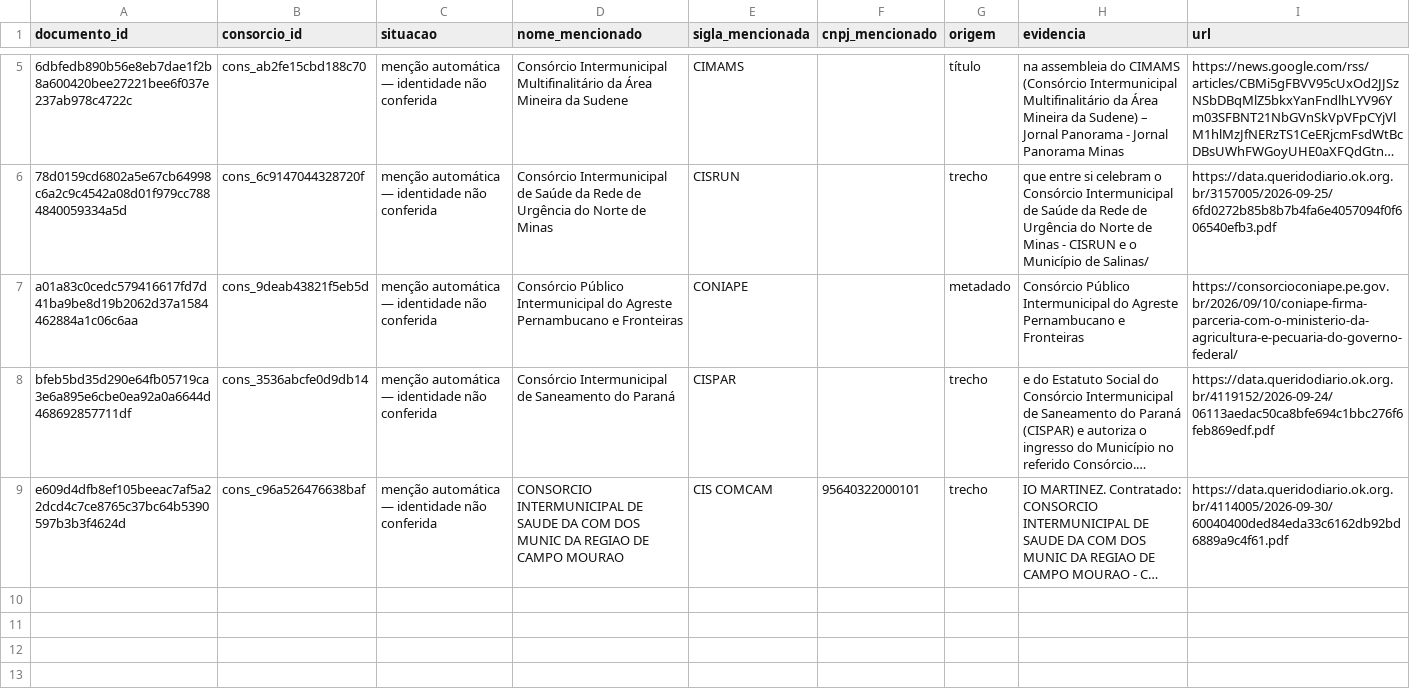
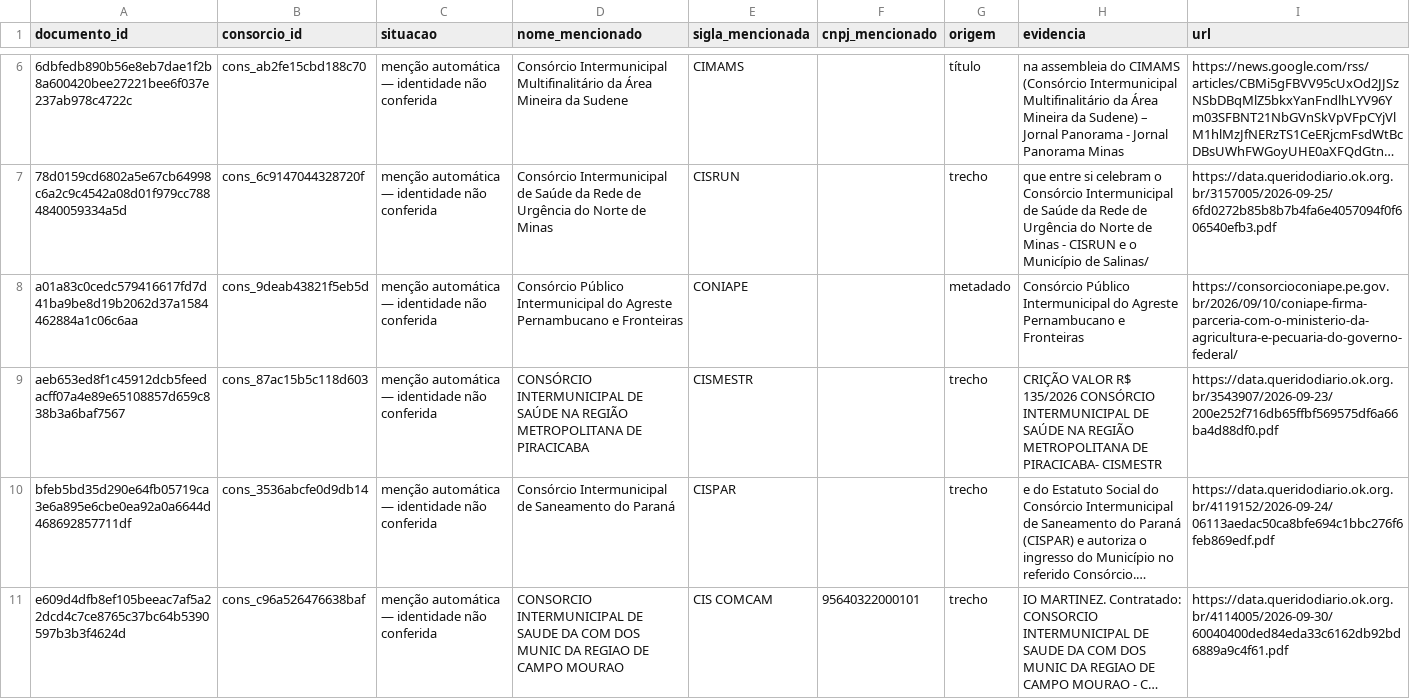
Before and after one commit to driano1221/radar-consorcios-whatsapp, a CSV file: data/catalogo/vinculos-documentos.csv, drawn as a sheet; only a part is shown, gaps mark what is left out; long unchanged cells end in …; the diff covers the shown part only; the diff names each change by its address in the sheet, - before the commit and + after, or states it on an @@ line.

Commit message:
feat: auditar variantes de identidade e preparar recuperacao de PDFs

```diff
--- a/data/catalogo/vinculos-documentos.csv
+++ b/data/catalogo/vinculos-documentos.csv
+row 9: aeb653ed8f1c45912dcb5feedacff07a4e89e65108857d659c838b3a6baf7567 | cons_87ac15b5c118d603 | menção automática — identidade não conferida | CONSÓRCIO INTERMUNICIPAL DE SAÚDE NA REGIÃO METROPOLITANA DE PIRACICABA | CISMESTR |  | trecho | CRIÇÃO VALOR R$ 135/2026 CONSÓRCIO INTERMUNICIPAL DE SAÚDE NA REGIÃO METROPOLITANA DE PIRACICABA- CISMESTR | https://data.queridodiario.ok.org.br/3543907/2026-09-23/200e252f716db65ffbf569575df6a66ba4d88df0.pdf
```
Also changed, not shown: 2 added rows elsewhere in this file, data/catalogo/consorcios.csv, data/catalogo/identidade-pendente.csv, 6 other files.
